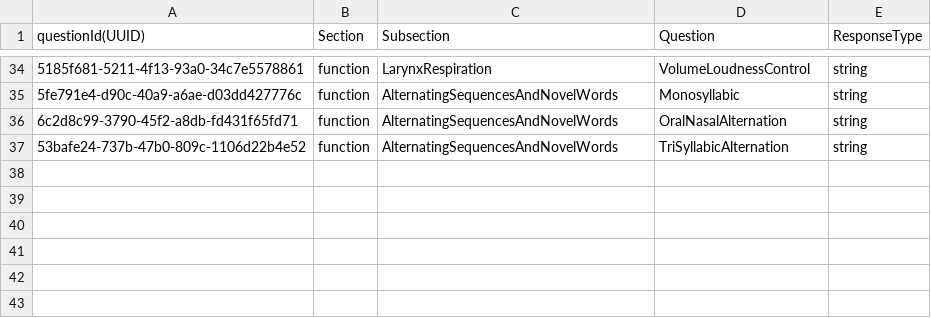
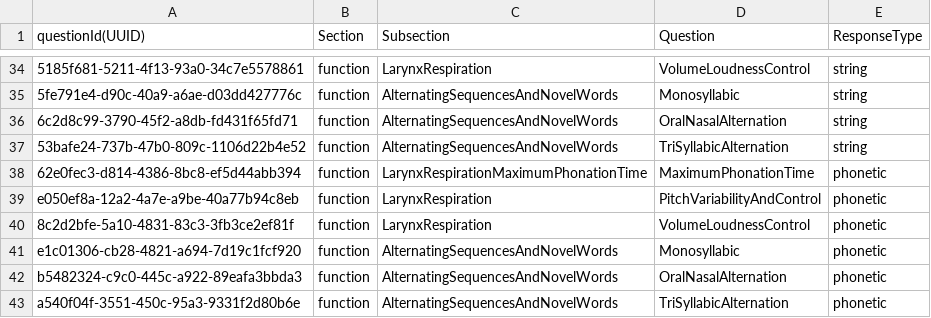
Before and after one commit to GekuTech/AdaaptQuestions, a CSV file: Adaapt UUID Subtest mapping - Oral Motor Examination.csv, drawn as a sheet; only a part is shown, gaps mark what is left out; the diff names each change by its address in the sheet, - before the commit and + after, or states it on an @@ line.

Commit message:
Added new UUIDs for Apraxia & OralMotor Subtests

```diff
--- a/Adaapt UUID Subtest mapping - Oral Motor Examination.csv
+++ b/Adaapt UUID Subtest mapping - Oral Motor Examination.csv
+row 38: 62e0fec3-d814-4386-8bc8-ef5d44abb394 | function | LarynxRespirationMaximumPhonationTime | MaximumPhonationTime | phonetic
+row 39: e050ef8a-12a2-4a7e-a9be-40a77b94c8eb | function | LarynxRespiration | PitchVariabilityAndControl | phonetic
+row 40: 8c2d2bfe-5a10-4831-83c3-3fb3ce2ef81f | function | LarynxRespiration | VolumeLoudnessControl | phonetic
+row 41: e1c01306-cb28-4821-a694-7d19c1fcf920 | function | AlternatingSequencesAndNovelWords | Monosyllabic | phonetic
+row 42: b5482324-c9c0-445c-a922-89eafa3bbda3 | function | AlternatingSequencesAndNovelWords | OralNasalAlternation | phonetic
+row 43: a540f04f-3551-450c-95a3-9331f2d80b6e | function | AlternatingSequencesAndNovelWords | TriSyllabicAlternation | phonetic
```
Also changed, not shown: Adaapt UUID Subtest mapping - Apraxia & Dysarthria.csv.
